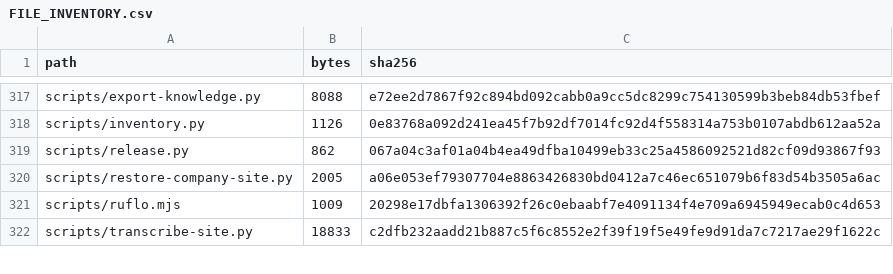
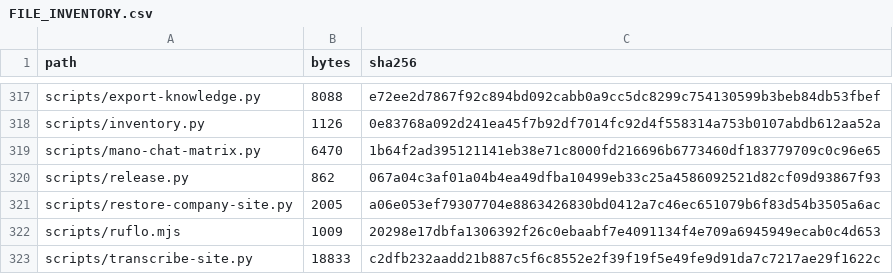
Before and after one commit to ShunWalChin/FATTechCRMPro, a CSV file: docs/FILE_INVENTORY.csv, drawn as a sheet; only a part is shown, gaps mark what is left out.

```diff
--- a/docs/FILE_INVENTORY.csv
+++ b/docs/FILE_INVENTORY.csv
@@ -318,2 +318,3 @@ scripts/export-knowledge.py,8088,e72ee2d7867f92c894bd092cabb0a9cc5dc8299c7541305
 scripts/inventory.py,1126,0e83768a092d241ea45f7b92df7014fc92d4f558314a753b0107abdb612aa52a
+scripts/mano-chat-matrix.py,6470,1b64f2ad395121141eb38e71c8000fd216696b6773460df183779709c0c96e65
 scripts/release.py,862,067a04c3af01a04b4ea49dfba10499eb33c25a4586092521d82cf09d93867f93
```
Also changed, not shown: 1 other file.
